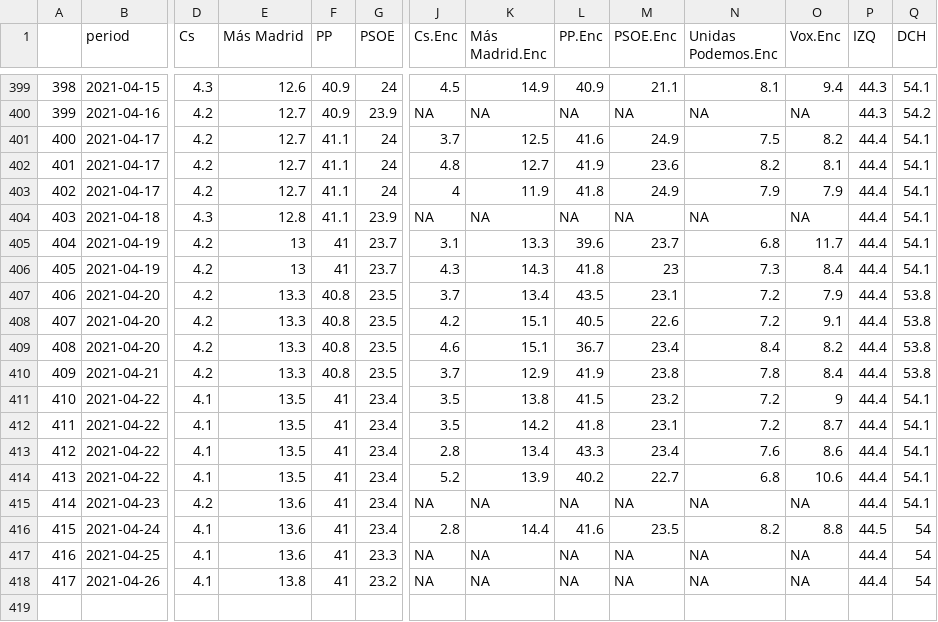
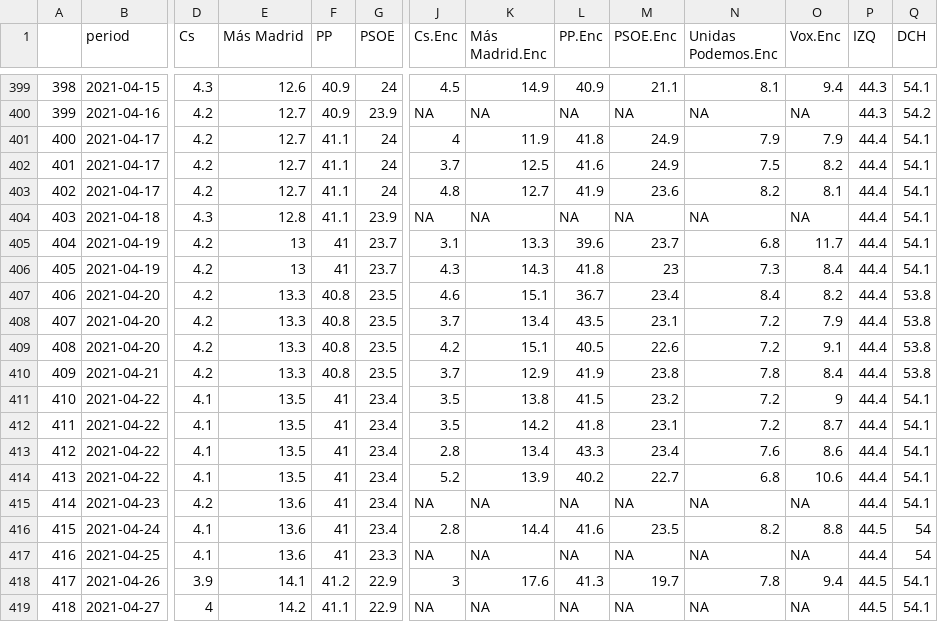
Before and after one commit to endikasatu/madrid-2021-model, a CSV file: data/pde_plus_polls.csv, drawn as a sheet; only a part is shown, gaps mark what is left out; addresses are those after the commit; rows hold the shown columns only; the diff covers the shown part only; the diff names each change by its address in the sheet, - before the commit and + after, or states it on an @@ line.

```diff
--- a/data/pde_plus_polls.csv
+++ b/data/pde_plus_polls.csv
@@ row 403 moved to row 401: 400 @@
@@ column A renumbered between rows 402 and 409 @@
@@ row 409 moved to row 407: 406 @@
-D418 (Cs): 4.1
+D418 (Cs): 3.9
-E418 (Más Madrid): 13.8
+E418 (Más Madrid): 14.1
-F418 (PP): 41
+F418 (PP): 41.2
-G418 (PSOE): 23.2
+G418 (PSOE): 22.9
-J418 (Cs.Enc): NA
+J418 (Cs.Enc): 3
-K418 (Más Madrid.Enc): NA
+K418 (Más Madrid.Enc): 17.6
-L418 (PP.Enc): NA
+L418 (PP.Enc): 41.3
-M418 (PSOE.Enc): NA
+M418 (PSOE.Enc): 19.7
-N418 (Unidas Podemos.Enc): NA
+N418 (Unidas Podemos.Enc): 7.8
-O418 (Vox.Enc): NA
+O418 (Vox.Enc): 9.4
-P418 (IZQ): 44.4
+P418 (IZQ): 44.5
-Q418 (DCH): 54
+Q418 (DCH): 54.1
+row 419: 418 | 2021-04-27 | 4 | 14.2 | 41.1 | 22.9 | NA | NA | NA | NA | NA | NA | 44.5 | 54.1
```
Also changed, not shown: 2 edited cells elsewhere in this file, data/evol_prob_mayorias.csv, data/polls.csv, 11 other files.
